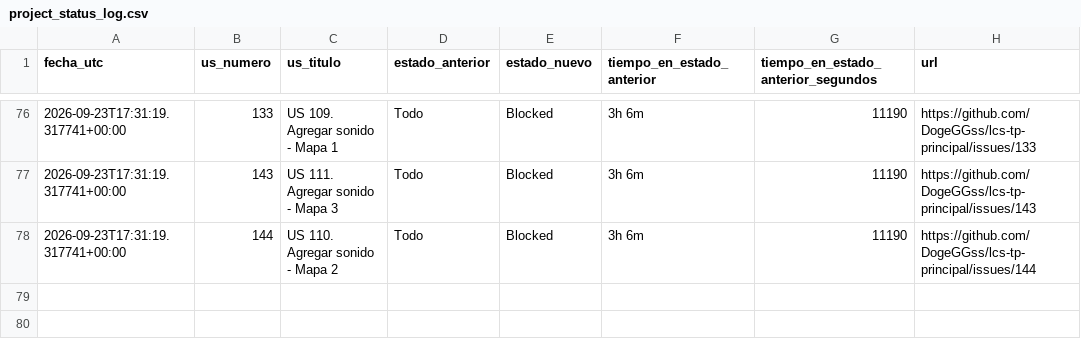
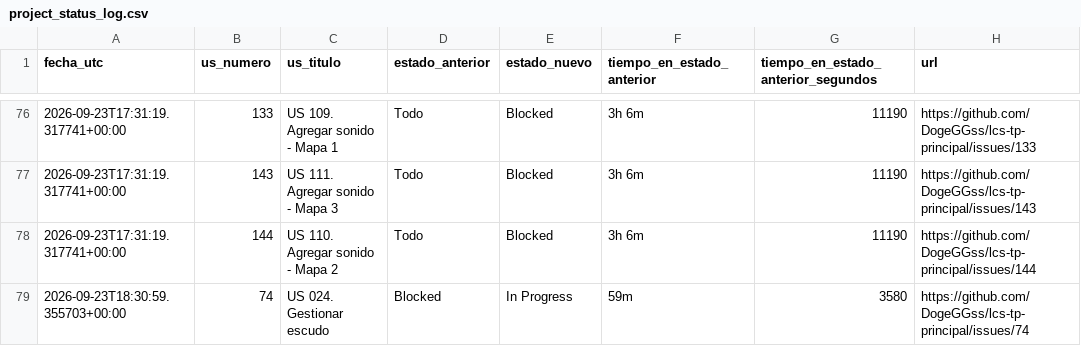
Before and after one commit to DogeGGss/lcs-tp-principal, a CSV file: .github/project_status_log.csv, drawn as a sheet; only a part is shown, gaps mark what is left out; the diff names each change by its address in the sheet, - before the commit and + after, or states it on an @@ line.

```diff
--- a/.github/project_status_log.csv
+++ b/.github/project_status_log.csv
+row 79: 2026-09-23T18:30:59.355703+00:00 | 74 | US 024. Gestionar escudo | Blocked | In Progress | 59m | 3580 | https://github.com/DogeGGss/lcs-tp-principal/issues/74
```
Also changed, not shown: 1 other file.
